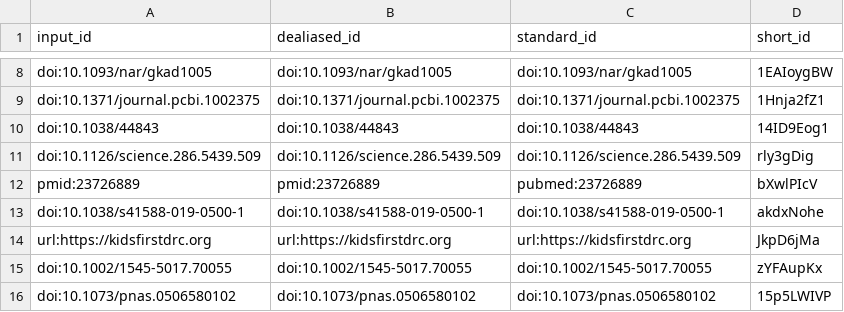
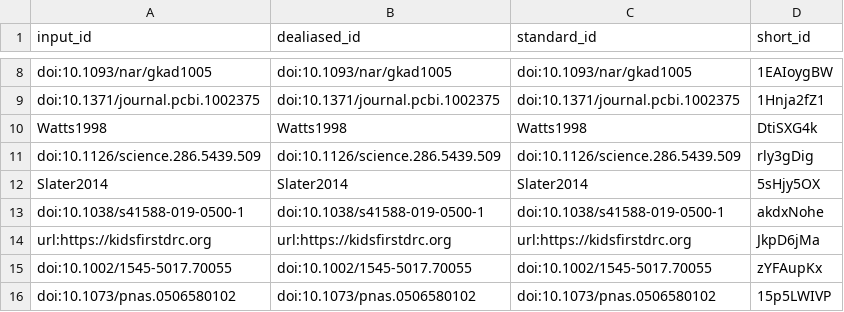
Before and after one commit to TaylorResearchLab/bifo-paper-1, a TSV file: citations.tsv, drawn as a sheet; only a part is shown, gaps mark what is left out.

```diff
--- a/citations.tsv
+++ b/citations.tsv
@@ -9,5 +9,5 @@ doi:10.1093/nar/gkad1005	doi:10.1093/nar/gkad1005	doi:10.1093/nar/gkad1005	1EAIo
 doi:10.1371/journal.pcbi.1002375	doi:10.1371/journal.pcbi.1002375	doi:10.1371/journal.pcbi.1002375	1Hnja2fZ1
-doi:10.1038/44843	doi:10.1038/44843	doi:10.1038/44843	14ID9Eog1
+Watts1998	Watts1998	Watts1998	DtiSXG4k
 doi:10.1126/science.286.5439.509	doi:10.1126/science.286.5439.509	doi:10.1126/science.286.5439.509	rly3gDig
-pmid:23726889	pmid:23726889	pubmed:23726889	bXwlPIcV
+Slater2014	Slater2014	Slater2014	5sHjy5OX
 doi:10.1038/s41588-019-0500-1	doi:10.1038/s41588-019-0500-1	doi:10.1038/s41588-019-0500-1	akdxNohe
```
Also changed, not shown: 6 other files.
